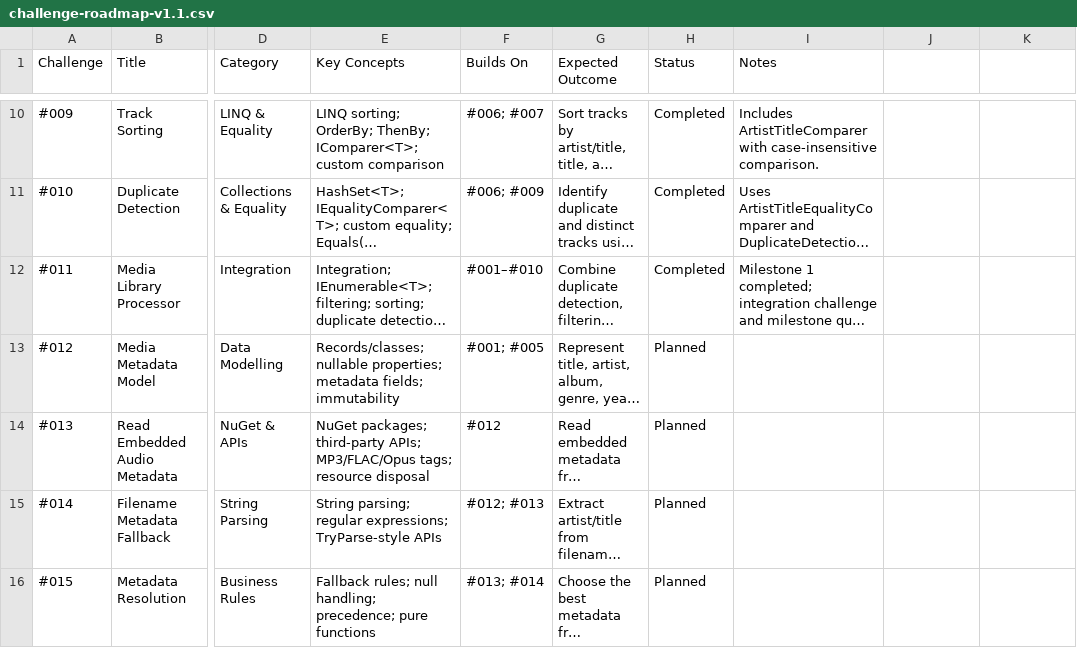
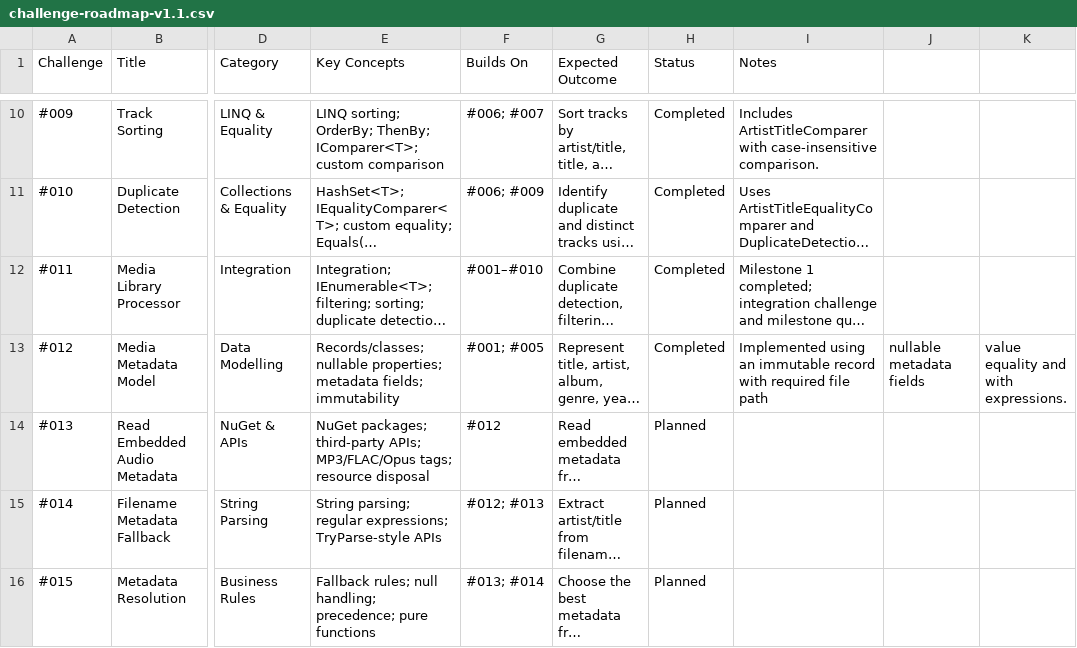
Before and after one commit to drtierney/karaoke-coding-challenges, a CSV file: roadmap/challenge-roadmap-v1.1.csv, drawn as a sheet; only a part is shown, gaps mark what is left out; long unchanged cells end in …; the diff names each change by its address in the sheet, - before the commit and + after, or states it on an @@ line.

Commit message:
Add Challenge 012 Media Metadata Model

```diff
--- a/roadmap/challenge-roadmap-v1.1.csv
+++ b/roadmap/challenge-roadmap-v1.1.csv
-H13 (Status): Planned
+H13 (Status): Completed
-I13 (Notes): (empty)
+I13 (Notes): Implemented using an immutable record with required file path
-J13: (empty)
+J13: nullable metadata fields
-K13: (empty)
+K13: value equality and with expressions.
```
Also changed, not shown: 6 other files.
